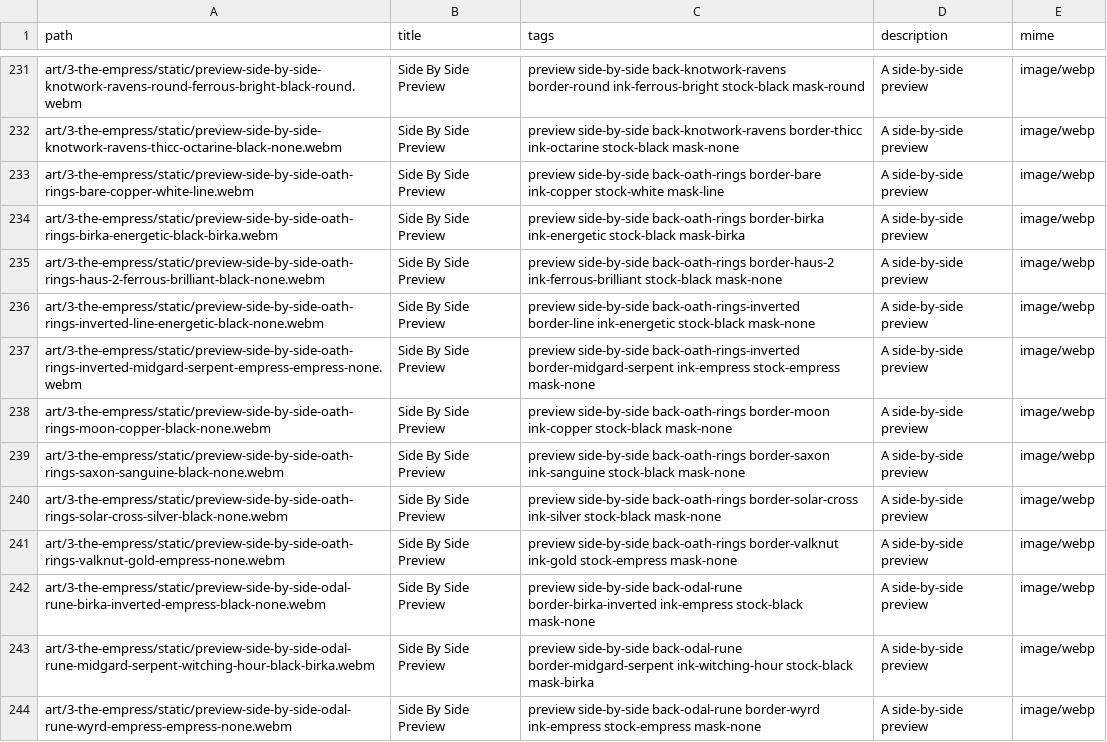
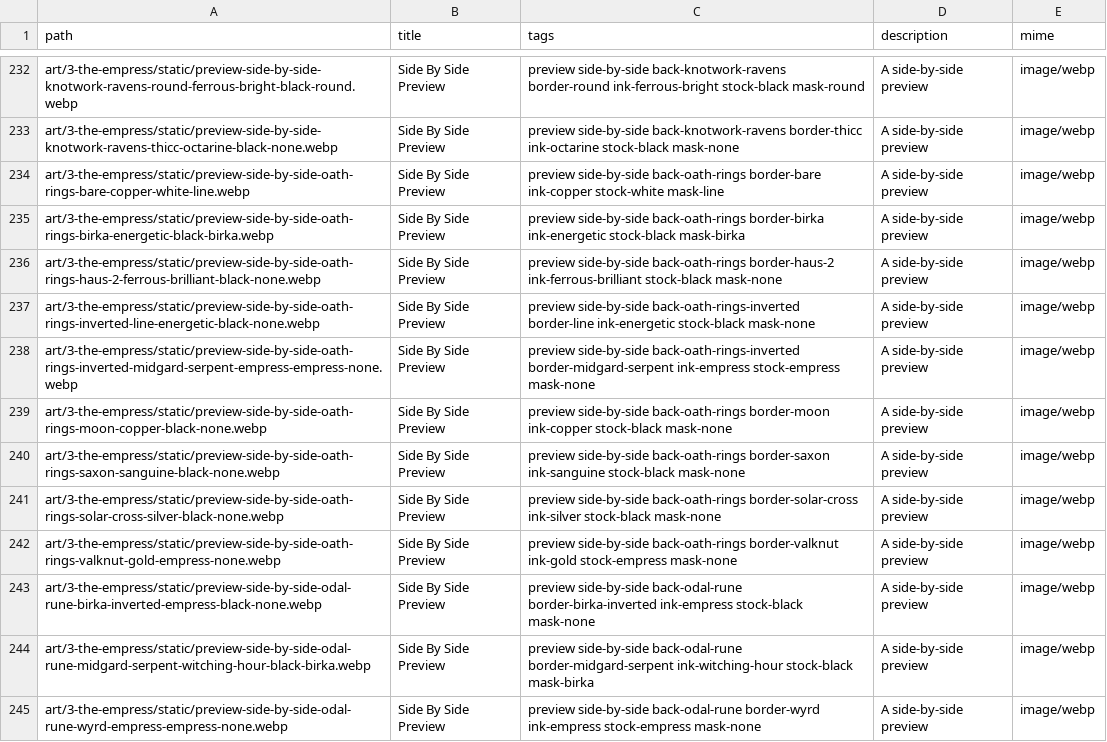
Before and after one commit to sagacards/legends-nft, a CSV file: config/manifests/3-the-empress.csv, drawn as a sheet; only a part is shown, gaps mark what is left out; addresses are those after the commit; the diff covers the shown part only; the diff names each change by its address in the sheet, - before the commit and + after, or states it on an @@ line.

Commit message:
fix manifest webp endings

```diff
--- a/config/manifests/3-the-empress.csv
+++ b/config/manifests/3-the-empress.csv
-A232 (path): art/3-the-empress/static/preview-side-by-side-knotwork-ravens-round-ferrous-bright-black-round.webm
+A232 (path): art/3-the-empress/static/preview-side-by-side-knotwork-ravens-round-ferrous-bright-black-round.webp
-A233 (path): art/3-the-empress/static/preview-side-by-side-knotwork-ravens-thicc-octarine-black-none.webm
+A233 (path): art/3-the-empress/static/preview-side-by-side-knotwork-ravens-thicc-octarine-black-none.webp
-A234 (path): art/3-the-empress/static/preview-side-by-side-oath-rings-bare-copper-white-line.webm
+A234 (path): art/3-the-empress/static/preview-side-by-side-oath-rings-bare-copper-white-line.webp
-A235 (path): art/3-the-empress/static/preview-side-by-side-oath-rings-birka-energetic-black-birka.webm
+A235 (path): art/3-the-empress/static/preview-side-by-side-oath-rings-birka-energetic-black-birka.webp
-A236 (path): art/3-the-empress/static/preview-side-by-side-oath-rings-haus-2-ferrous-brilliant-black-none.webm
+A236 (path): art/3-the-empress/static/preview-side-by-side-oath-rings-haus-2-ferrous-brilliant-black-none.webp
-A237 (path): art/3-the-empress/static/preview-side-by-side-oath-rings-inverted-line-energetic-black-none.webm
+A237 (path): art/3-the-empress/static/preview-side-by-side-oath-rings-inverted-line-energetic-black-none.webp
-A238 (path): art/3-the-empress/static/preview-side-by-side-oath-rings-inverted-midgard-serpent-empress-empress-none.webm
+A238 (path): art/3-the-empress/static/preview-side-by-side-oath-rings-inverted-midgard-serpent-empress-empress-none.webp
-A239 (path): art/3-the-empress/static/preview-side-by-side-oath-rings-moon-copper-black-none.webm
+A239 (path): art/3-the-empress/static/preview-side-by-side-oath-rings-moon-copper-black-none.webp
-A240 (path): art/3-the-empress/static/preview-side-by-side-oath-rings-saxon-sanguine-black-none.webm
+A240 (path): art/3-the-empress/static/preview-side-by-side-oath-rings-saxon-sanguine-black-none.webp
-A241 (path): art/3-the-empress/static/preview-side-by-side-oath-rings-solar-cross-silver-black-none.webm
+A241 (path): art/3-the-empress/static/preview-side-by-side-oath-rings-solar-cross-silver-black-none.webp
-A242 (path): art/3-the-empress/static/preview-side-by-side-oath-rings-valknut-gold-empress-none.webm
+A242 (path): art/3-the-empress/static/preview-side-by-side-oath-rings-valknut-gold-empress-none.webp
-A243 (path): art/3-the-empress/static/preview-side-by-side-odal-rune-birka-inverted-empress-black-none.webm
+A243 (path): art/3-the-empress/static/preview-side-by-side-odal-rune-birka-inverted-empress-black-none.webp
-A244 (path): art/3-the-empress/static/preview-side-by-side-odal-rune-midgard-serpent-witching-hour-black-birka.webm
+A244 (path): art/3-the-empress/static/preview-side-by-side-odal-rune-midgard-serpent-witching-hour-black-birka.webp
-A245 (path): art/3-the-empress/static/preview-side-by-side-odal-rune-wyrd-empress-empress-none.webm
+A245 (path): art/3-the-empress/static/preview-side-by-side-odal-rune-wyrd-empress-empress-none.webp
```
Also changed, not shown: 1 added row and 98 edited cells elsewhere in this file.
